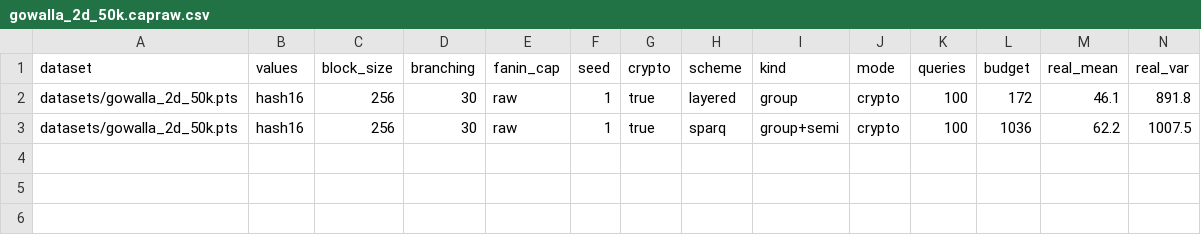
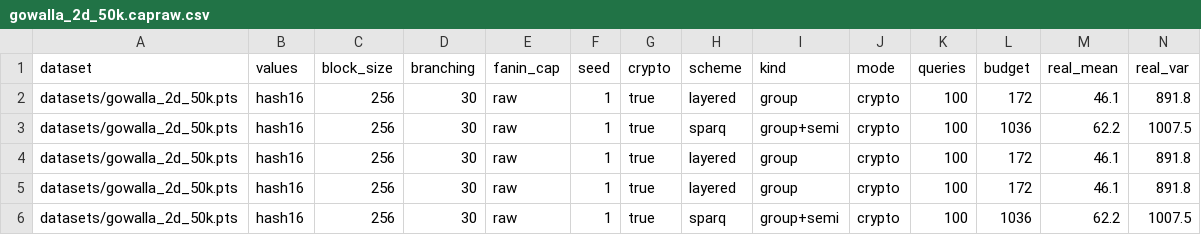
Before and after one commit to benjaminfuller/efficient-agro, a CSV file: results/crypto/gowalla_2d_50k.capraw.csv, drawn as a sheet; only a part is shown; rows hold the shown columns only; the diff names each change by its address in the sheet, - before the commit and + after, or states it on an @@ line.

```diff
--- a/results/crypto/gowalla_2d_50k.capraw.csv
+++ b/results/crypto/gowalla_2d_50k.capraw.csv
+row 4: datasets/gowalla_2d_50k.pts | hash16 | 256 | 30 | raw | 1 | true | layered | group | crypto | 100 | 172 | 46.1 | 891.8
+row 5: datasets/gowalla_2d_50k.pts | hash16 | 256 | 30 | raw | 1 | true | layered | group | crypto | 100 | 172 | 46.1 | 891.8
+row 6: datasets/gowalla_2d_50k.pts | hash16 | 256 | 30 | raw | 1 | true | sparq | group+semi | crypto | 100 | 1036 | 62.2 | 1007.5
```
Also changed, not shown: results/crypto/amazon-books.capraw.csv, results/crypto/cali-1024x1024.capraw.csv, 36 other files.
